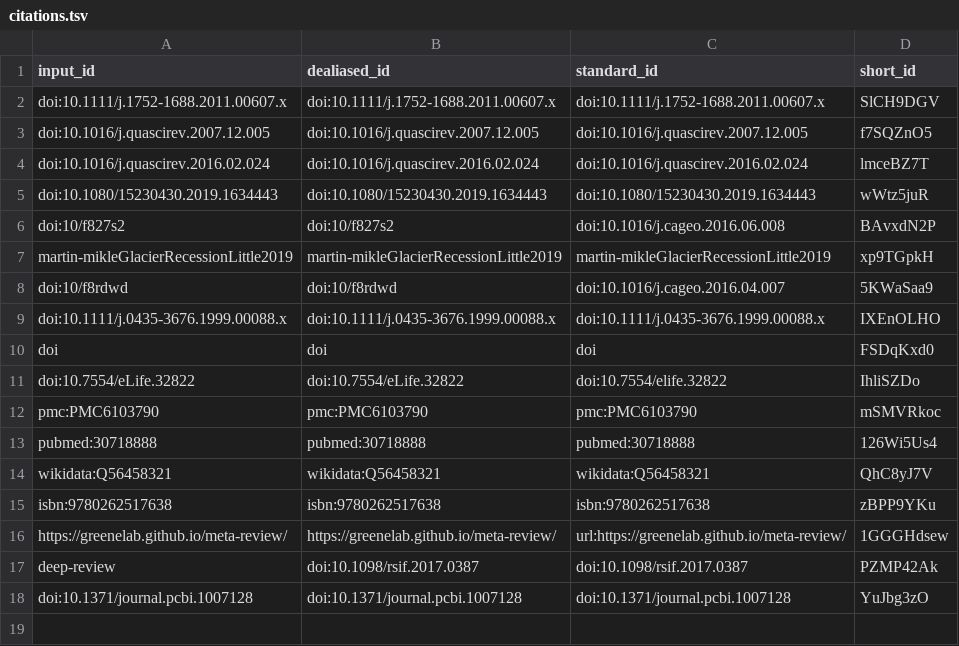
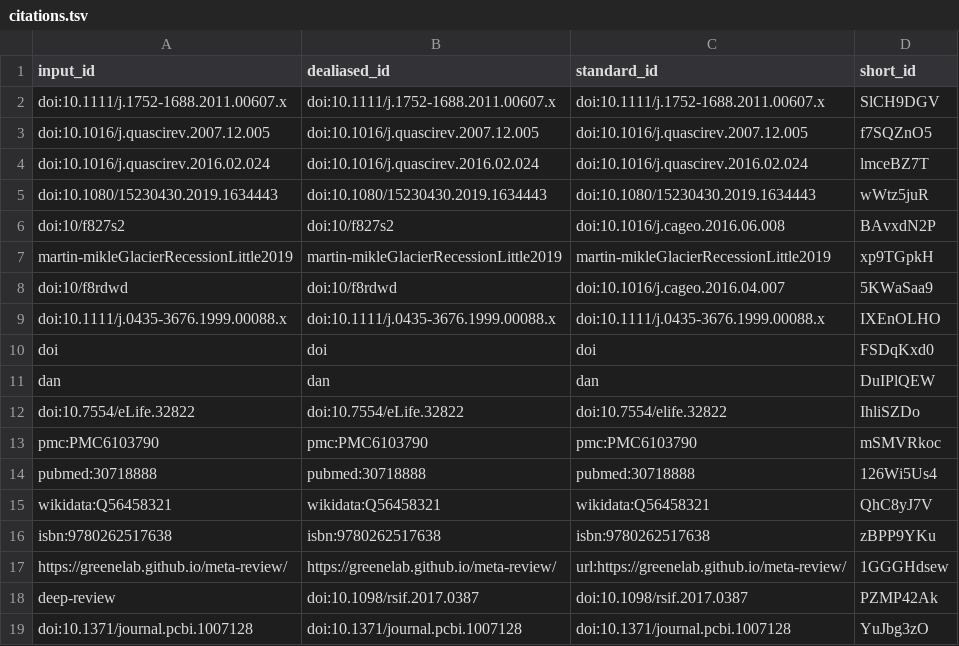
Before and after one commit to Elizabethcase/TetonsGlaciationManuscript, a TSV file: citations.tsv, drawn as a sheet.

```diff
--- a/citations.tsv
+++ b/citations.tsv
@@ -10,2 +10,3 @@ doi:10.1111/j.0435-3676.1999.00088.x	doi:10.1111/j.0435-3676.1999.00088.x	doi:10
 doi	doi	doi	FSDqKxd0
+dan	dan	dan	DuIPlQEW
 doi:10.7554/eLife.32822	doi:10.7554/eLife.32822	doi:10.7554/elife.32822	IhliSZDo
```
Also changed, not shown: 7 other files.
